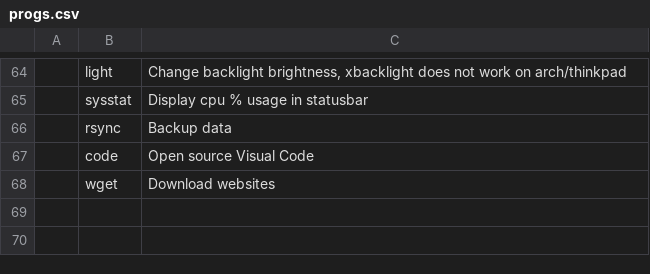
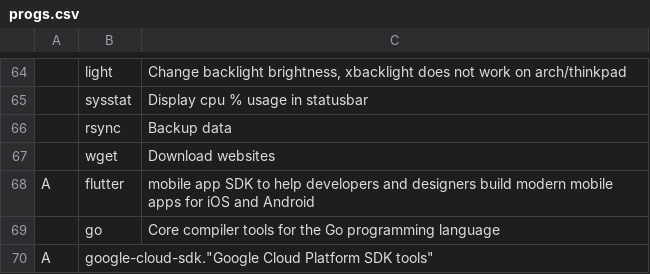
Before and after one commit to VitoMinheere/LARBS, a CSV file: progs.csv, drawn as a sheet; only a part is shown, gaps mark what is left out; removed rows and columns are numbered as before the commit, all else as after; the diff names each change by its address in the sheet, - before the commit and + after, or states it on an @@ line.

```diff
--- a/progs.csv
+++ b/progs.csv
-row 67:  | code | Open source Visual Code
+row 68: A | flutter | mobile app SDK to help developers and designers build modern mobile apps for iOS and Android
+row 69:  | go | Core compiler tools for the Go programming language
+row 70: A | google-cloud-sdk."Google Cloud Platform SDK tools"
```
Also changed, not shown: 1 other file.
